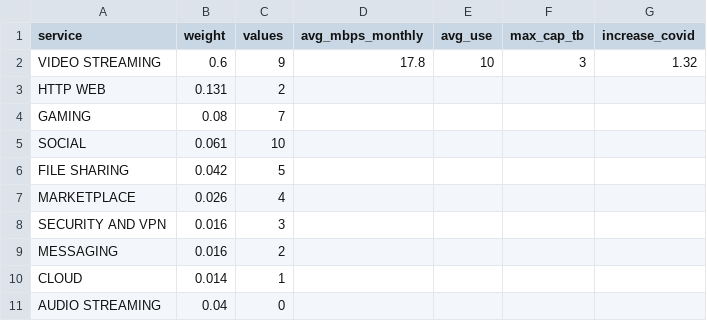
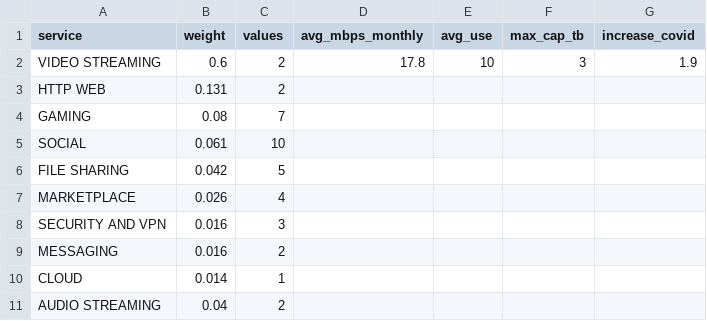
Before and after one commit to MartinAndu/CovidInternet, a CSV file: backend/parameters.csv, drawn as a sheet.

Commit message:
Add table list using tinydb to retrieve data

```diff
--- a/backend/parameters.csv
+++ b/backend/parameters.csv
@@ -1,3 +1,3 @@
 service,weight,values,avg_mbps_monthly,avg_use,max_cap_tb,increase_covid
-VIDEO STREAMING,0.6,9,17.8,10,3,1.32
+VIDEO STREAMING,0.6,2,17.8,10,3,1.9
 HTTP WEB,0.131,2,,,,
@@ -10,2 +10,2 @@ MESSAGING,0.016,2,,,,
 CLOUD,0.014,1,,,,
-AUDIO STREAMING,0.04,0,,,,
+AUDIO STREAMING,0.04,2,,,,
```
Also changed, not shown: 9 other files.
